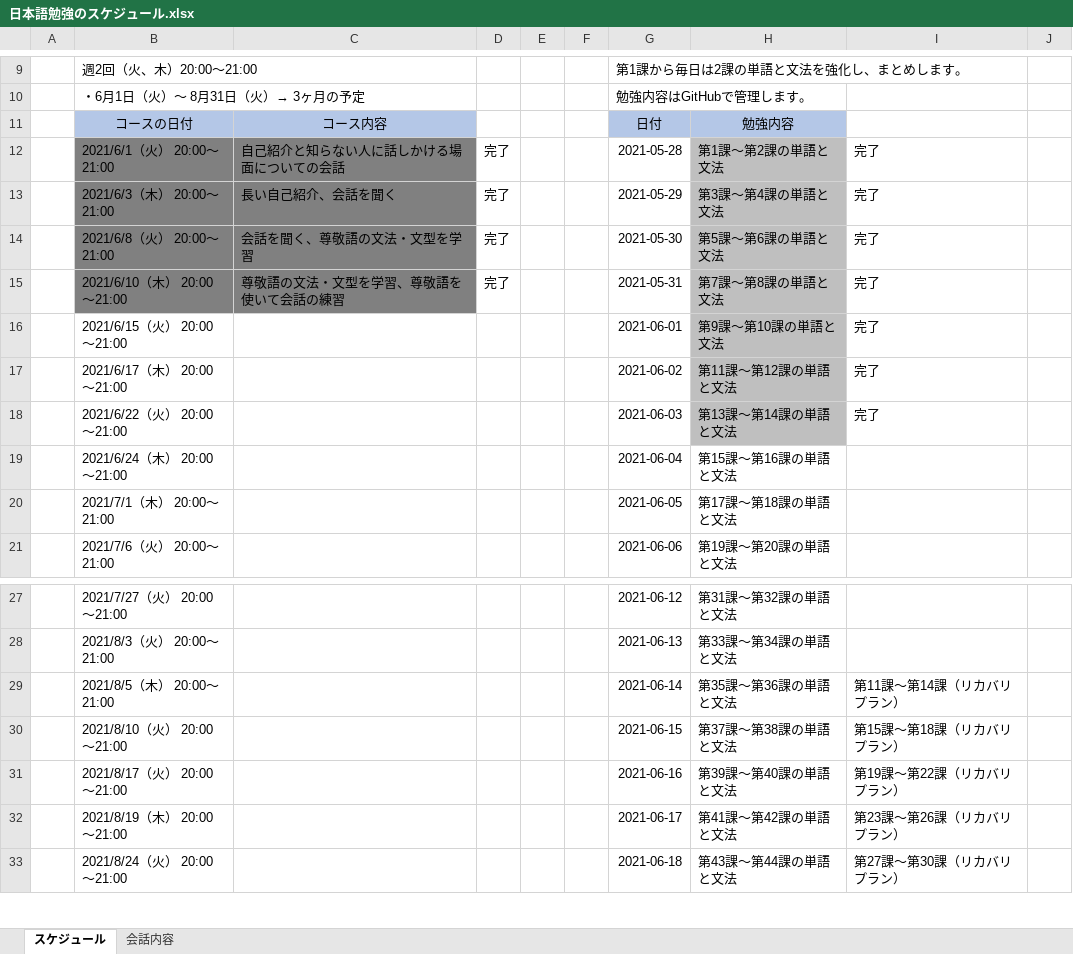
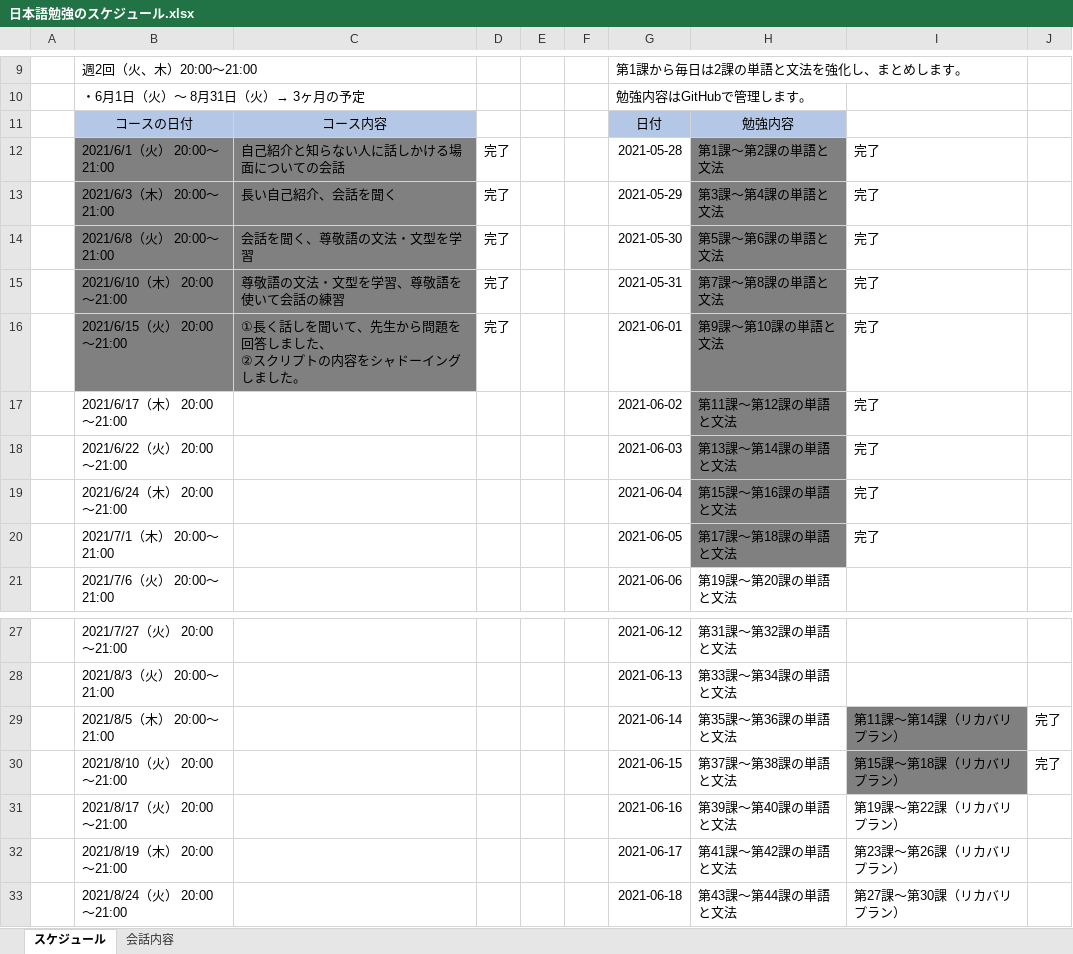
Before and after one commit to Shinrei-Boku/Japanese, an Excel workbook: 日本語勉強のスケジュール.xlsx, sheet スケジュール, drawn as a sheet; only a part is shown, gaps mark what is left out; values as stored, in another font and other column widths than the file's, no borders; ↵ is a line break in a cell; the diff names each change by its address in the sheet, - before the commit and + after, or states it on an @@ line.

```diff
--- a/日本語勉強のスケジュール.xlsx (sheet スケジュール)
+++ b/日本語勉強のスケジュール.xlsx (sheet スケジュール)
-H12:H18 fill: #BFBFBF
+H12:H18 fill: #808080
-B16:C16 fill: none
+B16:C16 fill: #808080
-C16: (empty)
+C16: ①長く話しを聞いて、先生から問題を回答しました、 ↵ ②スクリプトの内容をシャドーイングしました。
-D16: (empty)
+D16: 完了
-H19:H20 fill: none
+H19:H20 fill: #808080
-I19:I20: (empty)
+I19:I20: 完了
-I29:I30 fill: none
+I29:I30 fill: #808080
-J29:J30: (empty)
+J29:J30: 完了
```
Also changed, not shown: 2 other files.
